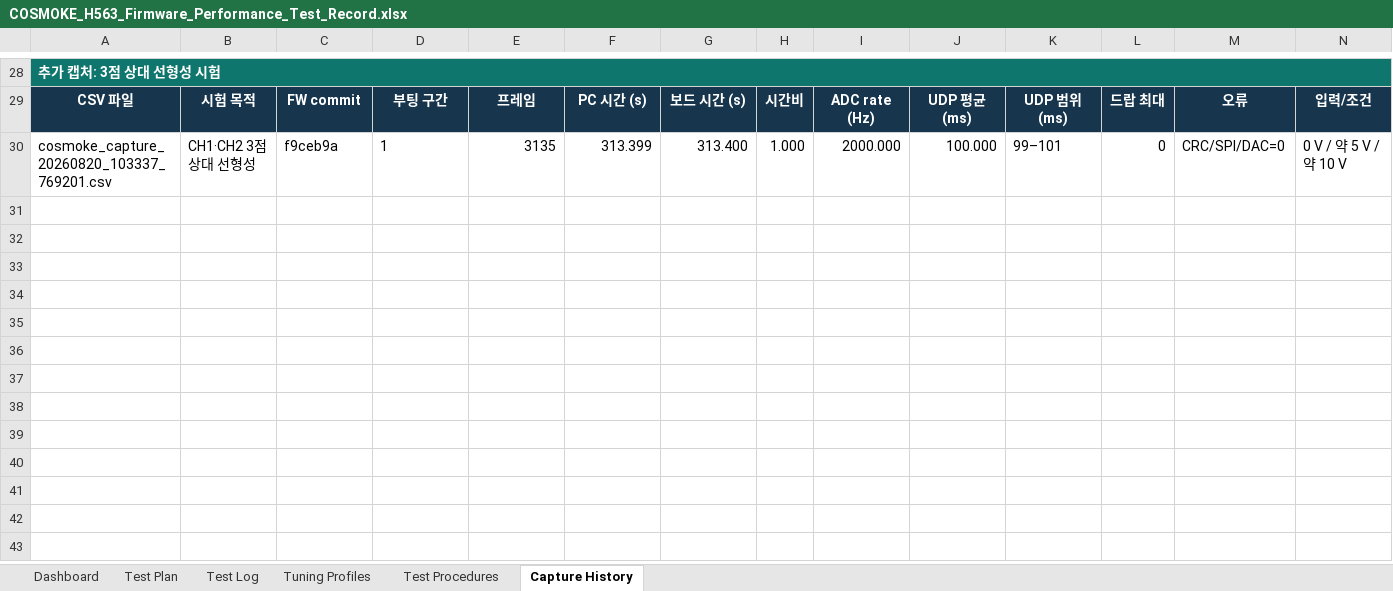
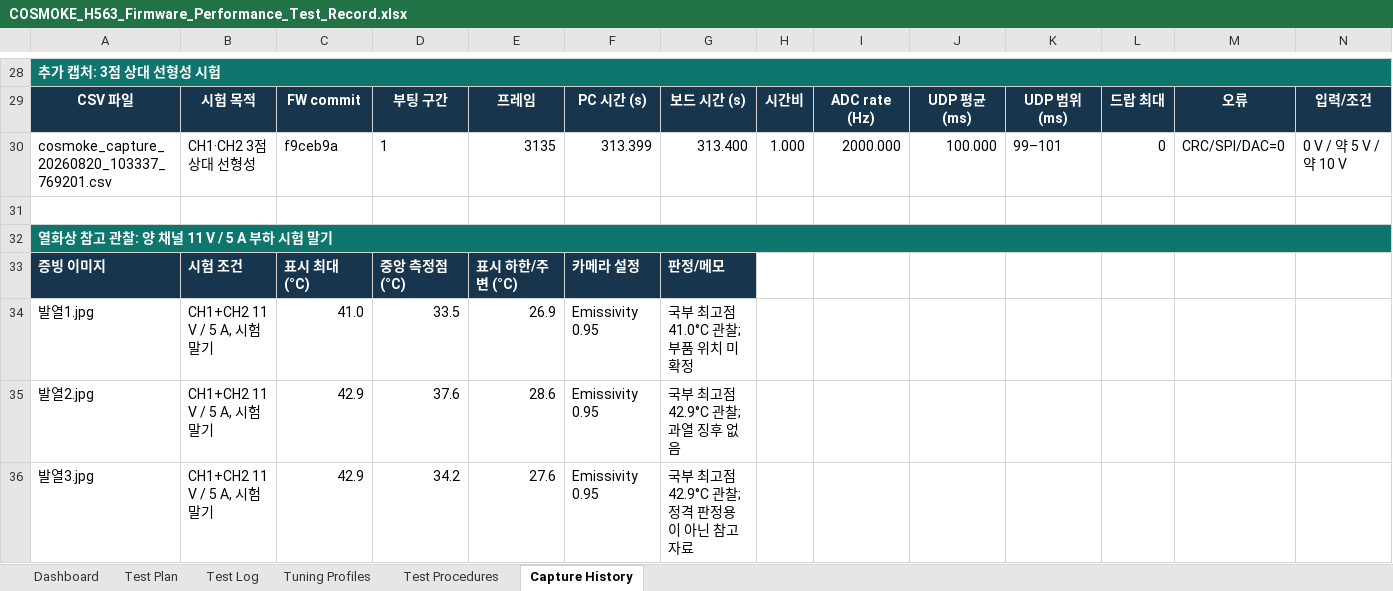
Before and after one commit to qsdftiiok-ops/COSMOKE_H563, an Excel workbook: docs/COSMOKE_H563_Firmware_Performance_Test_Record.xlsx, sheet Capture History, drawn as a sheet; only a part is shown, gaps mark what is left out; values as stored, in another font and other column widths than the file's, no borders; rows hold the shown columns only; the diff names each change by its address in the sheet, - before the commit and + after, or states it on an @@ line.

Commit message:
Record thermal observation from load test

```diff
--- a/docs/COSMOKE_H563_Firmware_Performance_Test_Record.xlsx (sheet Capture History)
+++ b/docs/COSMOKE_H563_Firmware_Performance_Test_Record.xlsx (sheet Capture History)
+row 31: (empty)
+row 32: 열화상 참고 관찰: 양 채널 11 V / 5 A 부하 시험 말기
+row 33: 증빙 이미지 | 시험 조건 | 표시 최대 (°C) | 중앙 측정점 (°C) | 표시 하한/주변 (°C) | 카메라 설정 | 판정/메모
+row 34: 발열1.jpg | CH1+CH2 11 V / 5 A, 시험 말기 | 41.0 | 33.5 | 26.9 | Emissivity 0.95 | 국부 최고점 41.0°C 관찰; 부품 위치 미확정
+row 35: 발열2.jpg | CH1+CH2 11 V / 5 A, 시험 말기 | 42.9 | 37.6 | 28.6 | Emissivity 0.95 | 국부 최고점 42.9°C 관찰; 과열 징후 없음
+row 36: 발열3.jpg | CH1+CH2 11 V / 5 A, 시험 말기 | 42.9 | 34.2 | 27.6 | Emissivity 0.95 | 국부 최고점 42.9°C 관찰; 정격 판정용이 아닌 참고 자료
```
Also changed, not shown: charts or pictures.
